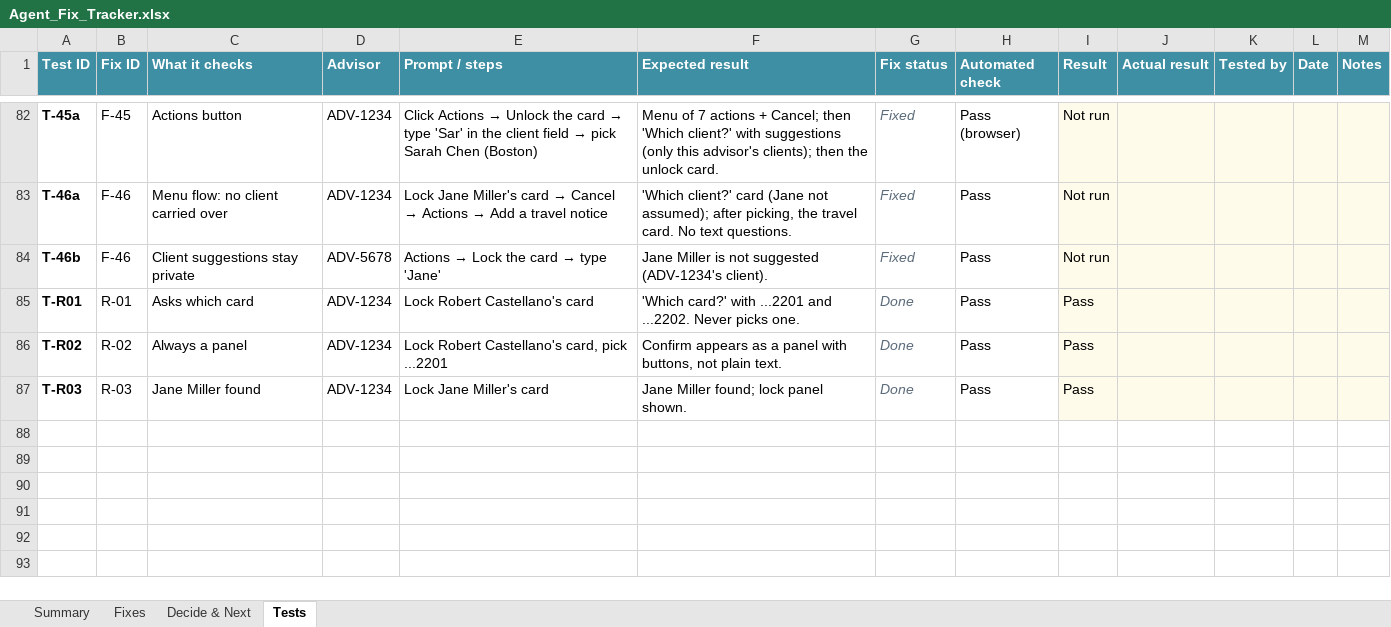
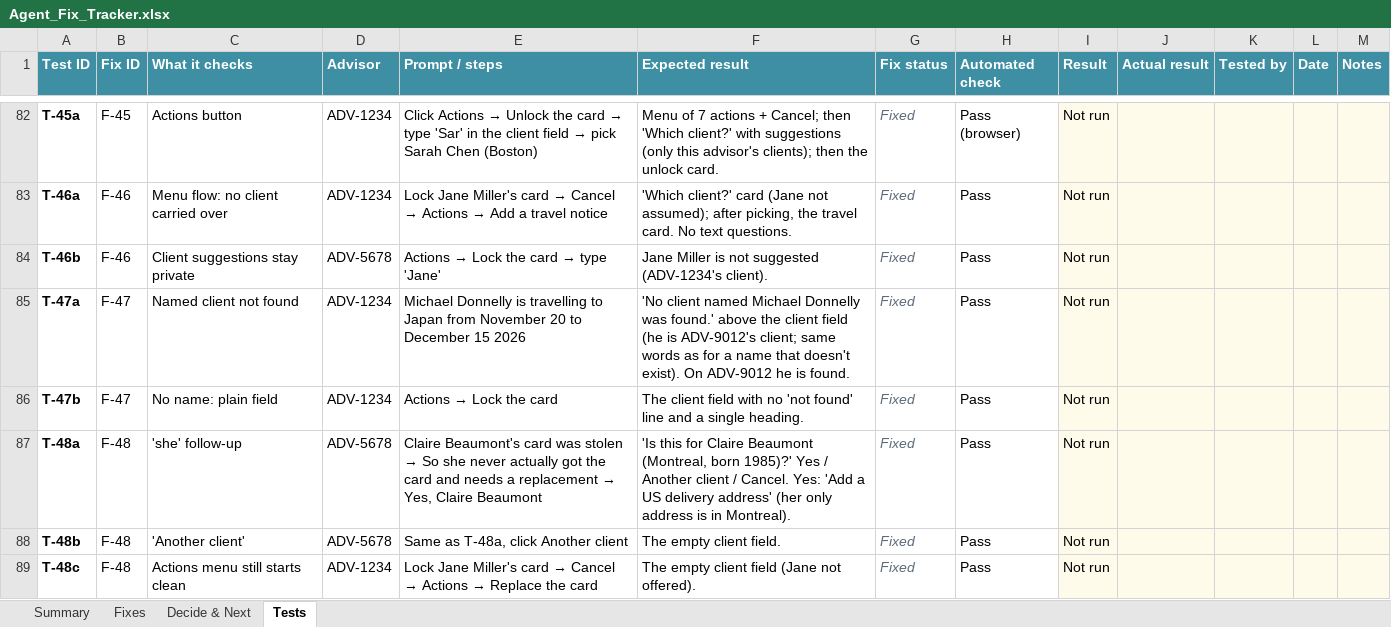
Before and after one commit to guykoch/bny-debit-card-agent, an Excel workbook: Agent_Fix_Tracker.xlsx, sheet Tests, drawn as a sheet; only a part is shown, gaps mark what is left out; the shorter side is filled out with more unchanged rows; values as stored, in another font and other column widths than the file's, no borders; charts and pictures and conditional formats not drawn; the diff covers the shown part only; the diff names each change by its address in the sheet, - before the commit and + after, or states it on an @@ line.

```diff
--- a/Agent_Fix_Tracker.xlsx (sheet Tests)
+++ b/Agent_Fix_Tracker.xlsx (sheet Tests)
+row 85: T-47a | F-47 | Named client not found | ADV-1234 | Michael Donnelly is travelling to Japan from November 20 to December 15 2026 | 'No client named Michael Donnelly was found.' above the client field (he is ADV-9012's client; same words as for a name that doesn't exist). On ADV-9012 he is found. | Fixed | Pass | Not run
+row 86: T-47b | F-47 | No name: plain field | ADV-1234 | Actions → Lock the card | The client field with no 'not found' line and a single heading. | Fixed | Pass | Not run
+row 87: T-48a | F-48 | 'she' follow-up | ADV-5678 | Claire Beaumont's card was stolen → So she never actually got the card and needs a replacement → Yes, Claire Beaumont | 'Is this for Claire Beaumont (Montreal, born 1985)?' Yes / Another client / Cancel. Yes: 'Add a US delivery address' (her only address is in Montreal). | Fixed | Pass | Not run
+row 88: T-48b | F-48 | 'Another client' | ADV-5678 | Same as T-48a, click Another client | The empty client field. | Fixed | Pass | Not run
+row 89: T-48c | F-48 | Actions menu still starts clean | ADV-1234 | Lock Jane Miller's card → Cancel → Actions → Replace the card | The empty client field (Jane not offered). | Fixed | Pass | Not run
```
Also changed, not shown: 5 added rows and 6 edited cells elsewhere in this sheet, sheet Fixes, sheet Summary, sheet Decide & Next, 9 other files.
